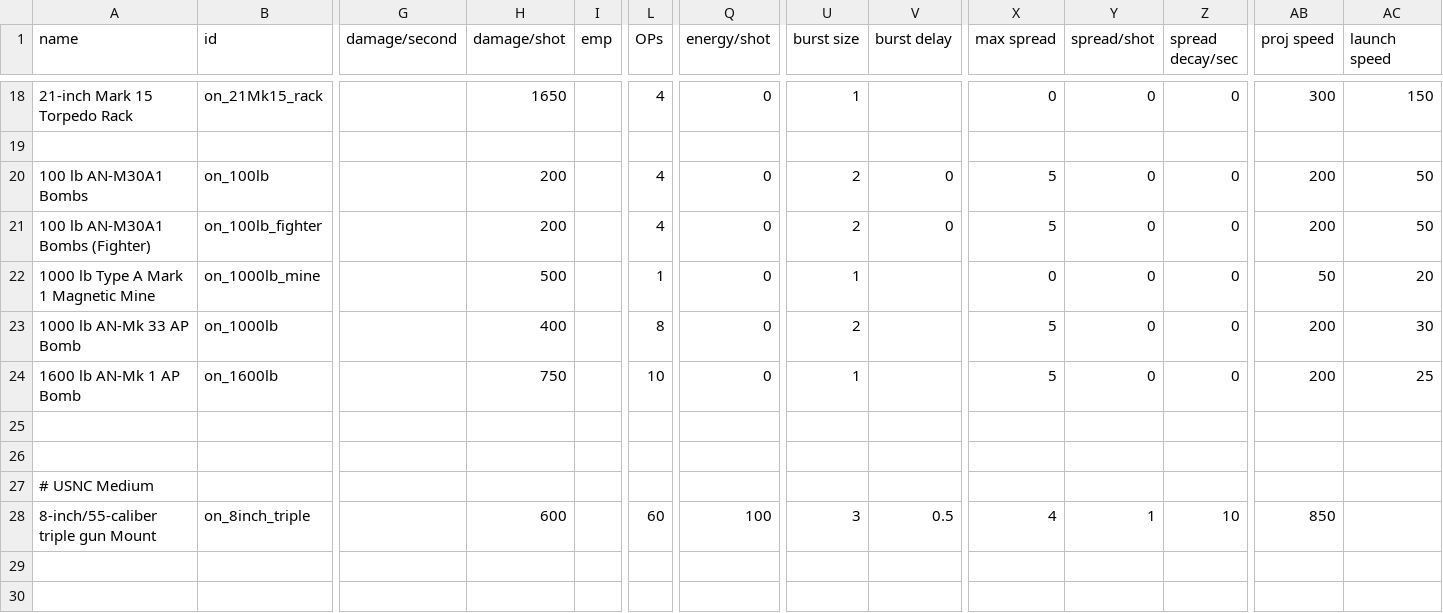
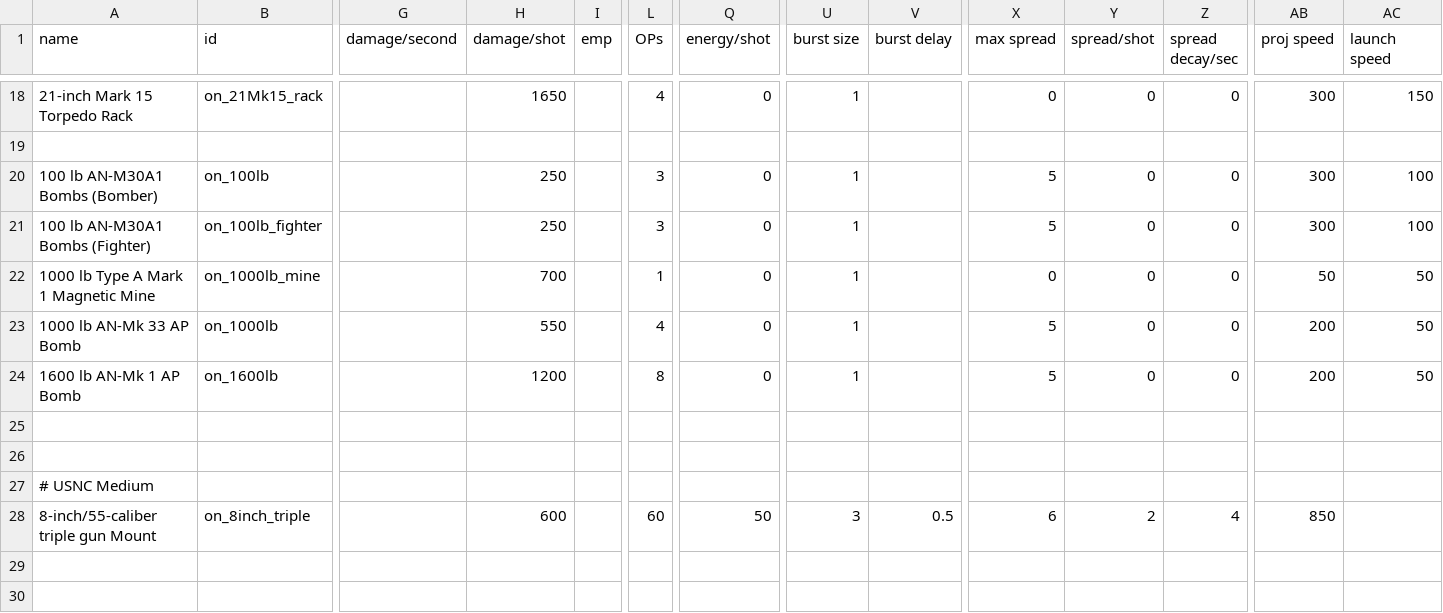
Before and after one commit to OfflcerSam/NavalSector, a CSV file: data/weapons/weapon_data.csv, drawn as a sheet; only a part is shown, gaps mark what is left out; the diff covers the shown part only; the diff names each change by its address in the sheet, - before the commit and + after, or states it on an @@ line.

```diff
--- a/data/weapons/weapon_data.csv
+++ b/data/weapons/weapon_data.csv
-A20 (name): 100 lb AN-M30A1 Bombs
+A20 (name): 100 lb AN-M30A1 Bombs (Bomber)
-H20:H21 (damage/shot): 200
+H20:H21 (damage/shot): 250
-L20:L21 (OPs): 4
+L20:L21 (OPs): 3
-U20:U21 (burst size): 2
+U20:U21 (burst size): 1
-V20:V21 (burst delay): 0
+V20:V21 (burst delay): (empty)
-AB20:AB21 (proj speed): 200
+AB20:AB21 (proj speed): 300
-AC20:AC21 (launch speed): 50
+AC20:AC21 (launch speed): 100
-H22 (damage/shot): 500
+H22 (damage/shot): 700
-AC22 (launch speed): 20
+AC22 (launch speed): 50
-H23 (damage/shot): 400
+H23 (damage/shot): 550
-L23 (OPs): 8
+L23 (OPs): 4
-U23 (burst size): 2
+U23 (burst size): 1
-AC23 (launch speed): 30
+AC23 (launch speed): 50
-H24 (damage/shot): 750
+H24 (damage/shot): 1200
-L24 (OPs): 10
+L24 (OPs): 8
-AC24 (launch speed): 25
+AC24 (launch speed): 50
-Q28 (energy/shot): 100
+Q28 (energy/shot): 50
-X28 (max spread): 4
+X28 (max spread): 6
-Y28 (spread/shot): 1
+Y28 (spread/shot): 2
-Z28 (spread decay/sec): 10
+Z28 (spread decay/sec): 4
```
Also changed, not shown: 61 edited cells elsewhere in this file, data/hulls/ship_data.csv, 2 other files.
